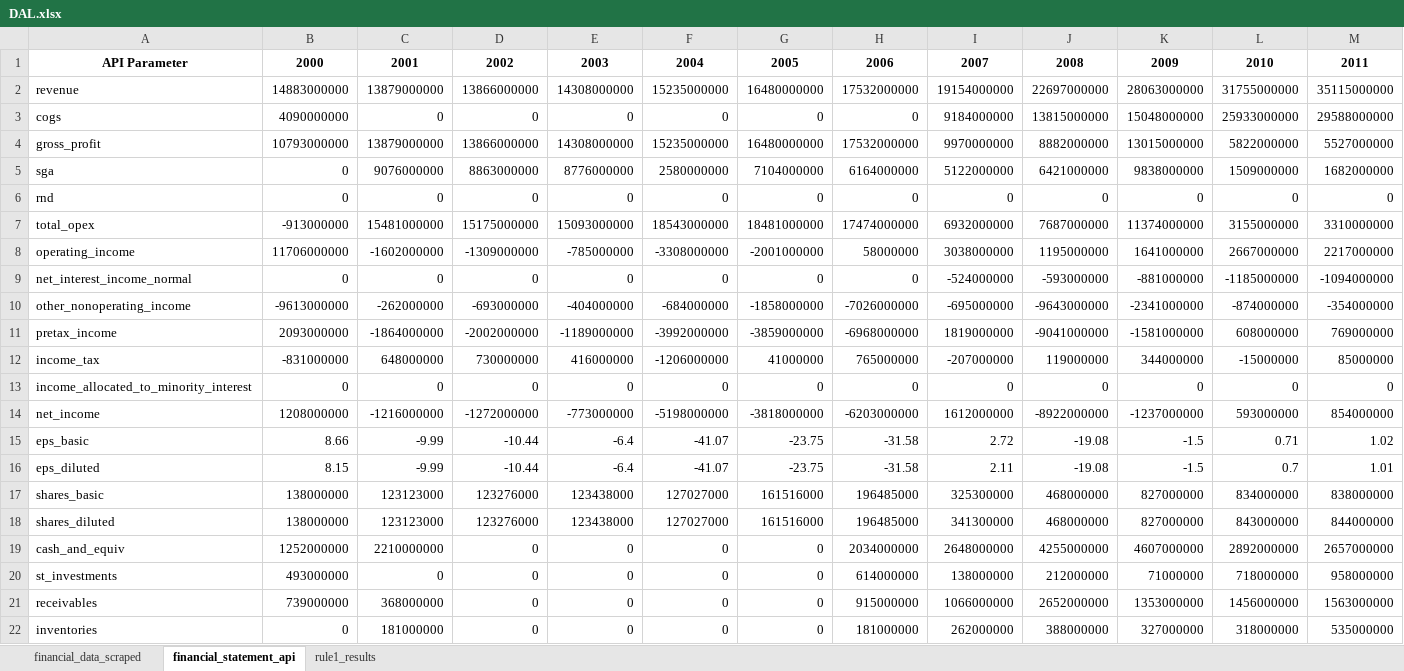
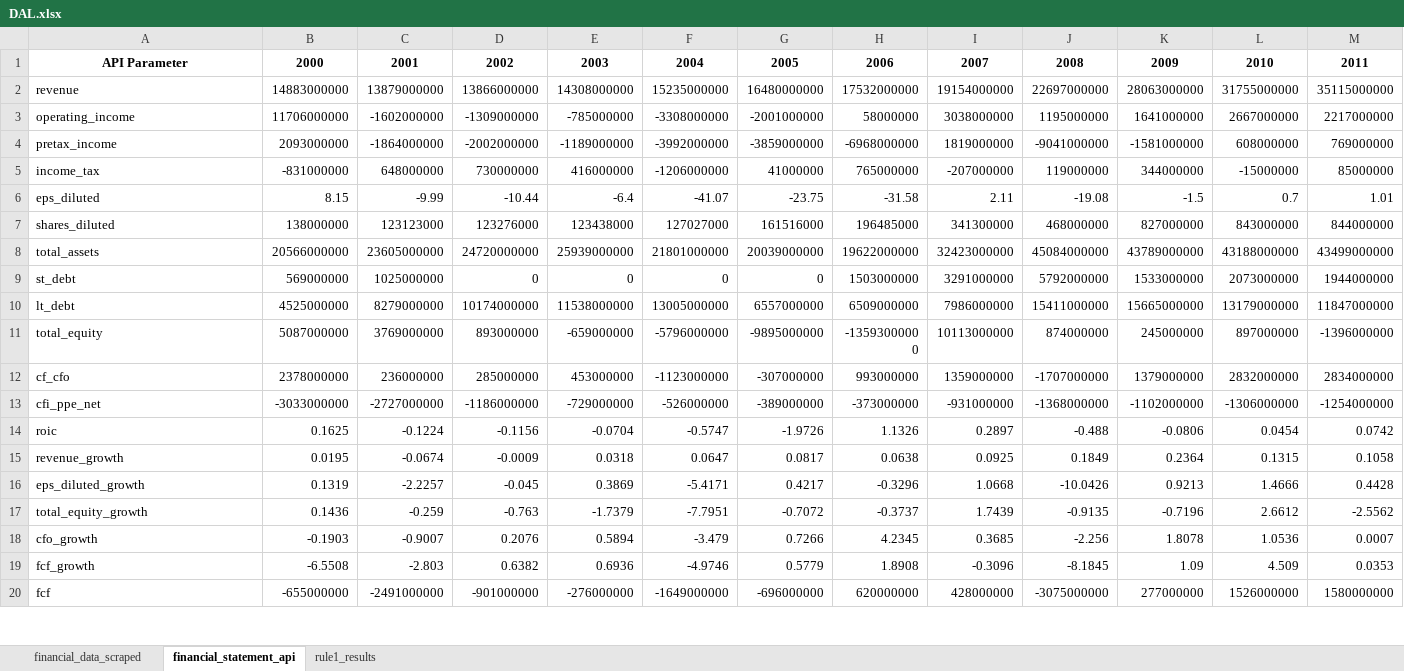
Before and after one commit to DiegoHeer/quickfs_scraping, an Excel workbook: financial_files/excel/DAL.xlsx, sheet financial_statement_api, drawn as a sheet; only a part is shown; the shorter side is filled out with more unchanged rows; values as stored, in another font and other column widths than the file's, no borders; table styles not drawn; rows hold the shown columns only; the diff covers the shown part only; the diff names each change by its address in the sheet, - before the commit and + after, or states it on an @@ line.

```diff
--- a/financial_files/excel/DAL.xlsx (sheet financial_statement_api)
+++ b/financial_files/excel/DAL.xlsx (sheet financial_statement_api)
-row 3: cogs | 4090000000 | 0 | 0 | 0 | 0 | 0 | 0 | 9184000000 | 13815000000 | 15048000000 | 25933000000 | 29588000000
-row 4: gross_profit | 10793000000 | 13879000000 | 13866000000 | 14308000000 | 15235000000 | 16480000000 | 17532000000 | 9970000000 | 8882000000 | 13015000000 | 5822000000 | 5527000000
-row 5: sga | 0 | 9076000000 | 8863000000 | 8776000000 | 2580000000 | 7104000000 | 6164000000 | 5122000000 | 6421000000 | 9838000000 | 1509000000 | 1682000000
-row 6: rnd | 0 | 0 | 0 | 0 | 0 | 0 | 0 | 0 | 0 | 0 | 0 | 0
-row 7: total_opex | -913000000 | 15481000000 | 15175000000 | 15093000000 | 18543000000 | 18481000000 | 17474000000 | 6932000000 | 7687000000 | 11374000000 | 3155000000 | 3310000000
-row 9: net_interest_income_normal | 0 | 0 | 0 | 0 | 0 | 0 | 0 | -524000000 | -593000000 | -881000000 | -1185000000 | -1094000000
-row 10: other_nonoperating_income | -9613000000 | -262000000 | -693000000 | -404000000 | -684000000 | -1858000000 | -7026000000 | -695000000 | -9643000000 | -2341000000 | -874000000 | -354000000
-row 13: income_allocated_to_minority_interest | 0 | 0 | 0 | 0 | 0 | 0 | 0 | 0 | 0 | 0 | 0 | 0
-row 14: net_income | 1208000000 | -1216000000 | -1272000000 | -773000000 | -5198000000 | -3818000000 | -6203000000 | 1612000000 | -8922000000 | -1237000000 | 593000000 | 854000000
-row 15: eps_basic | 8.66 | -9.99 | -10.44 | -6.4 | -41.07 | -23.75 | -31.58 | 2.72 | -19.08 | -1.5 | 0.71 | 1.02
-row 17: shares_basic | 138000000 | 123123000 | 123276000 | 123438000 | 127027000 | 161516000 | 196485000 | 325300000 | 468000000 | 827000000 | 834000000 | 838000000
-row 19: cash_and_equiv | 1252000000 | 2210000000 | 0 | 0 | 0 | 0 | 2034000000 | 2648000000 | 4255000000 | 4607000000 | 2892000000 | 2657000000
-row 20: st_investments | 493000000 | 0 | 0 | 0 | 0 | 0 | 614000000 | 138000000 | 212000000 | 71000000 | 718000000 | 958000000
-row 21: receivables | 739000000 | 368000000 | 0 | 0 | 0 | 0 | 915000000 | 1066000000 | 2652000000 | 1353000000 | 1456000000 | 1563000000
-row 22: inventories | 0 | 181000000 | 0 | 0 | 0 | 0 | 181000000 | 262000000 | 388000000 | 327000000 | 318000000 | 535000000
```
Also changed, not shown: 74 removed rows elsewhere in this sheet, sheet rule1_results, financial_files/excel/AAPL.xlsx, financial_files/excel/ADBE.xlsx, 44 other files.
